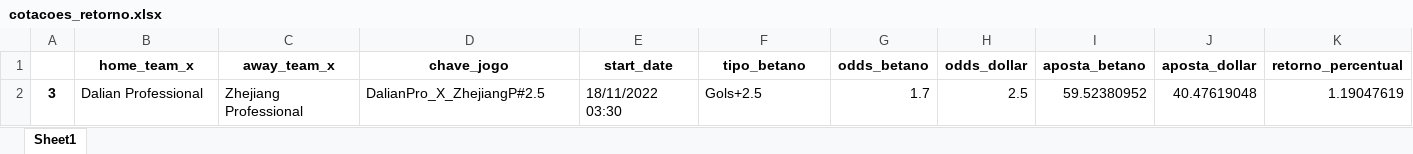
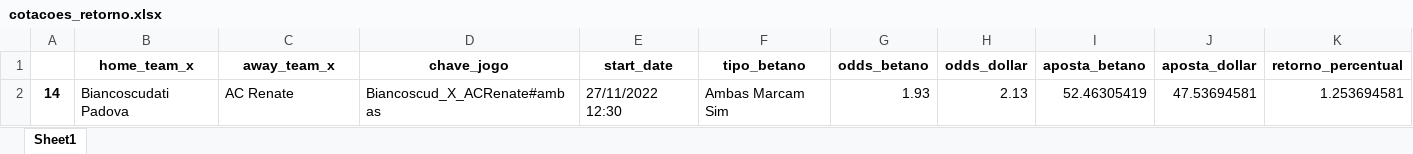
Before and after one commit to releandro15/frango_zord, an Excel workbook: cotacoes_retorno.xlsx, sheet Sheet1, drawn as a sheet; values as stored, in another font and other column widths than the file's, no borders; removed rows and columns are numbered as before the commit, all else as after; the diff names each change by its address in the sheet, - before the commit and + after, or states it on an @@ line.

```diff
--- a/cotacoes_retorno.xlsx (sheet Sheet1)
+++ b/cotacoes_retorno.xlsx (sheet Sheet1)
-row 2: 3 | Dalian Professional | Zhejiang Professional | DalianPro_X_ZhejiangP#2.5 | 18/11/2022 03:30 | Gols+2.5 | 1.7 | 2.5 | 59.52380952 | 40.47619048 | 1.19047619
+row 2: 14 | Biancoscudati Padova | AC Renate | Biancoscud_X_ACRenate#ambas | 27/11/2022 12:30 | Ambas Marcam Sim | 1.93 | 2.13 | 52.46305419 | 47.53694581 | 1.253694581
```
Also changed, not shown: betano.xlsx, cotacoes_betano.xlsx, 6 other files.
